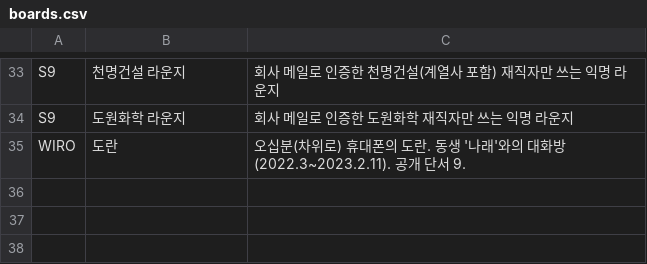
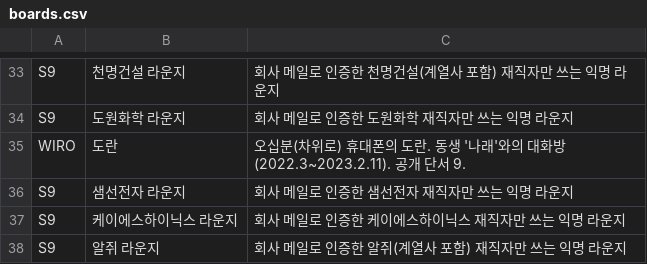
Before and after one commit to AnnieHa1002/haewon-web, a CSV file: data/boards.csv, drawn as a sheet; only a part is shown, gaps mark what is left out.

```diff
--- a/data/boards.csv
+++ b/data/boards.csv
@@ -35 +35,4 @@ S9,도원화학 라운지,회사 메일로 인증한 도원화학 재직자만
 WIRO,도란,오십분(차위로) 휴대폰의 도란. 동생 '나래'와의 대화방(2022.3~2023.2.11). 공개 단서 9.
+S9,샘선전자 라운지,회사 메일로 인증한 샘선전자 재직자만 쓰는 익명 라운지
+S9,케이에스하이닉스 라운지,회사 메일로 인증한 케이에스하이닉스 재직자만 쓰는 익명 라운지
+S9,알쥐 라운지,회사 메일로 인증한 알쥐(계열사 포함) 재직자만 쓰는 익명 라운지
```
Also changed, not shown: data/comments.csv, data/posts.csv, 6 other files.
